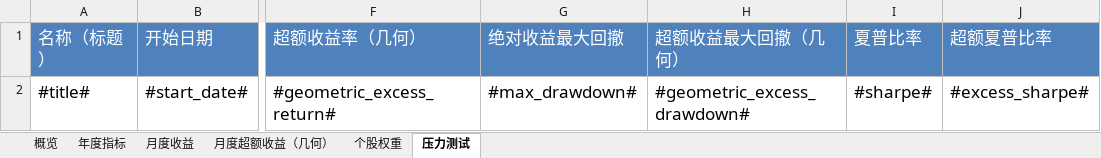
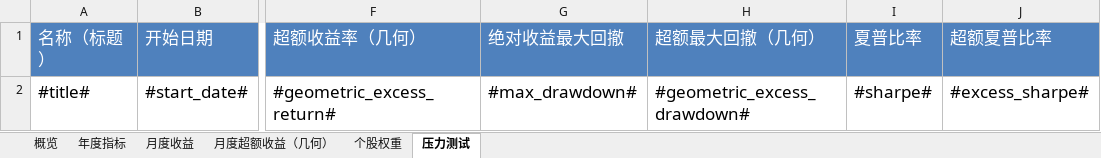
Before and after one commit to ricequant/rqalpha, an Excel workbook: rqalpha/mod/rqalpha_mod_sys_analyser/report/templates/summary.xlsx, sheet 压力测试, drawn as a sheet; only a part is shown, gaps mark what is left out; values as stored, in another font and other column widths than the file's, no borders; the diff names each change by its address in the sheet, - before the commit and + after, or states it on an @@ line.

```diff
--- a/rqalpha/mod/rqalpha_mod_sys_analyser/report/templates/summary.xlsx (sheet 压力测试)
+++ b/rqalpha/mod/rqalpha_mod_sys_analyser/report/templates/summary.xlsx (sheet 压力测试)
-H1: 超额收益最大回撤（几何）
+H1: 超额最大回撤（几何）
```
Also changed, not shown: sheet 年度指标, 1 other file.
